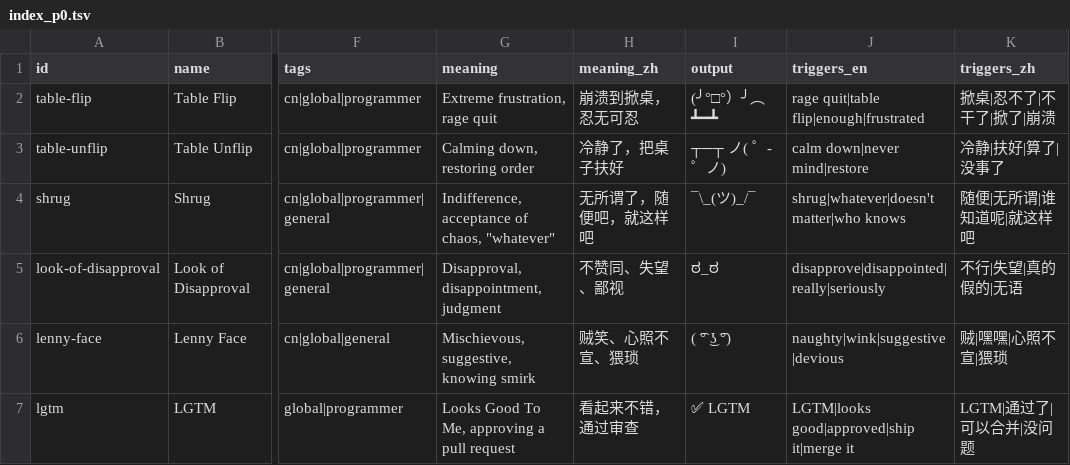
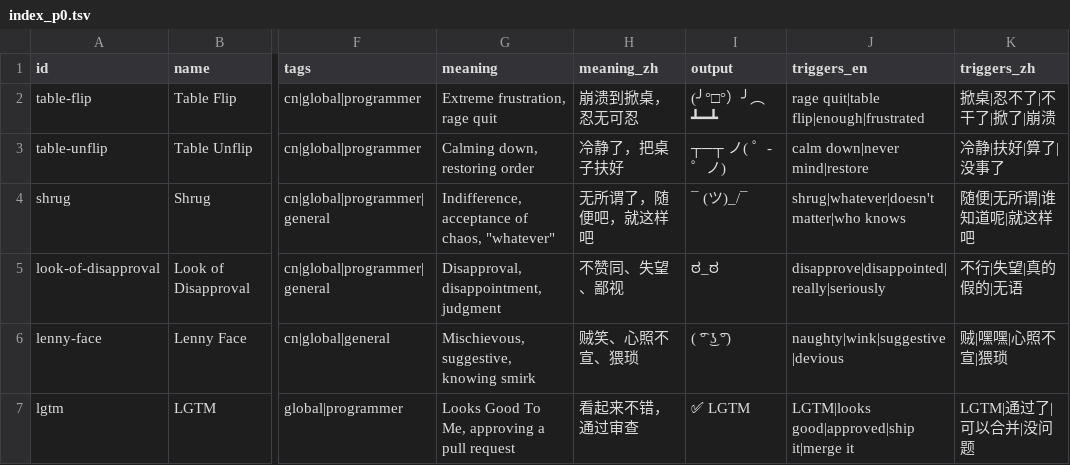
Before and after one commit to edwinjhlee/awesome-meme, a TSV file: data/index_p0.tsv, drawn as a sheet; only a part is shown, gaps mark what is left out; the diff names each change by its address in the sheet, - before the commit and + after, or states it on an @@ line.

```diff
--- a/data/index_p0.tsv
+++ b/data/index_p0.tsv
-I4 (output): ¯\_(ツ)_/¯
+I4 (output): ¯ (ツ)_/¯
```
Also changed, not shown: data/index_p2.tsv, 3 other files.
